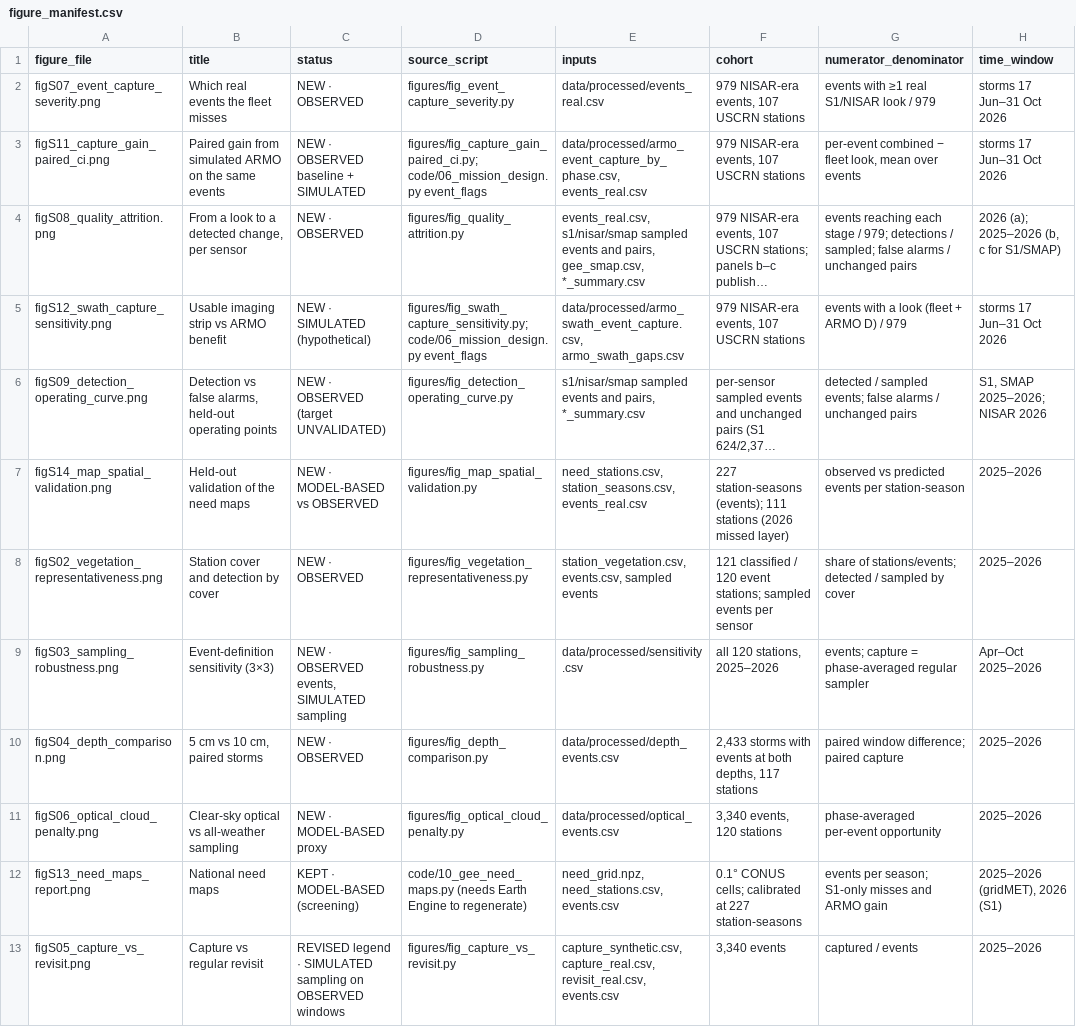
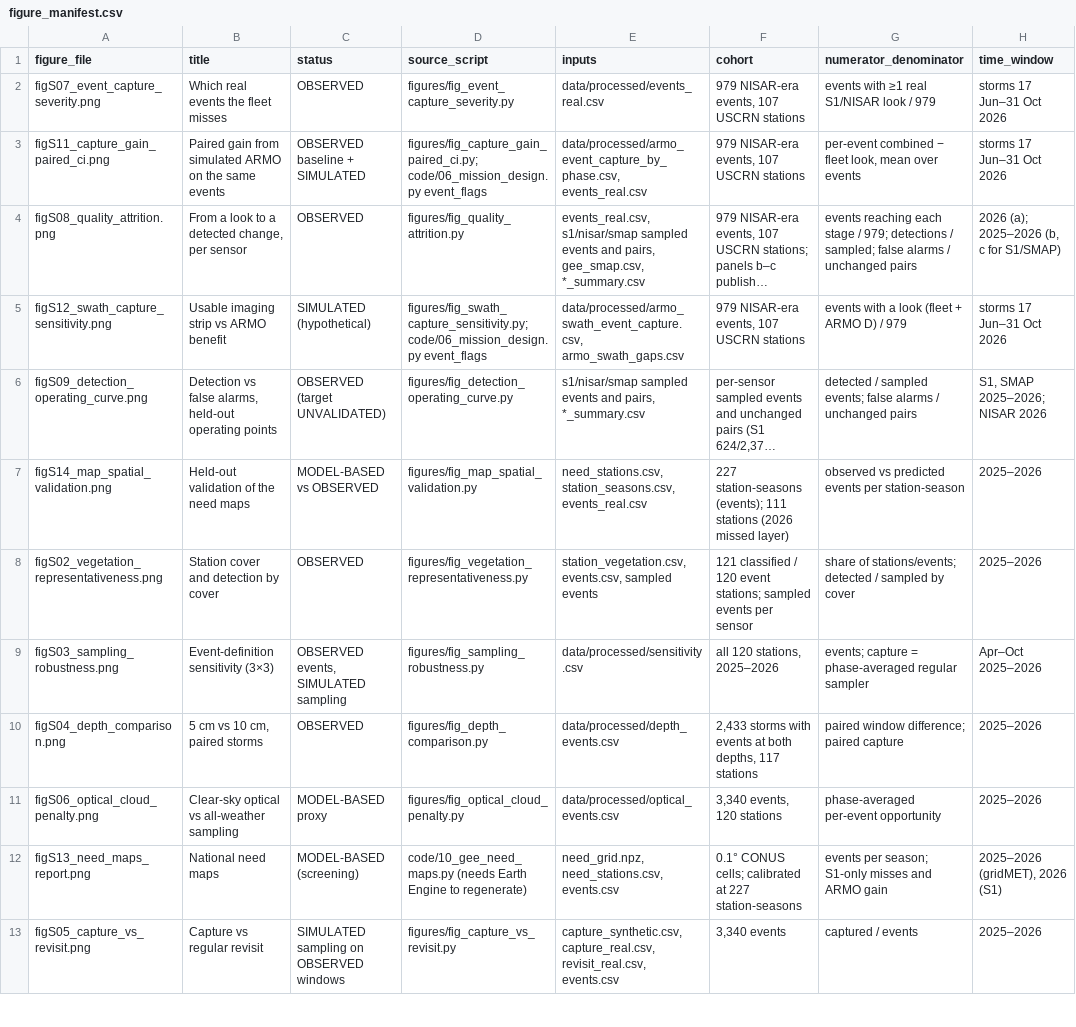
Before and after one commit to zheniannn/ARMO, a CSV file: figures/figure_manifest.csv, drawn as a sheet; only a part is shown; long unchanged cells end in …; the diff covers the shown part only; the diff names each change by its address in the sheet, - before the commit and + after, or states it on an @@ line.

Commit message:
Describe the current version only
- Replace the figure audit log with docs/METHOD_NOTES.md: results and
  limitations per supplementary figure, without revision history.
- Drop NEW/KEPT/REVISED labels from the figure manifest, audit codes from
  figure docstrings, and dated "added"/"retired" notes from the code.
- Refer to the US$149.8M figure as the bottom-up estimate; drop the draft
  column from the EVO-1 allocation table.
- Remove references to local, unpublished folders.

```diff
--- a/figures/figure_manifest.csv
+++ b/figures/figure_manifest.csv
-C2 (status): NEW · OBSERVED
+C2 (status): OBSERVED
-C3 (status): NEW · OBSERVED baseline + SIMULATED
+C3 (status): OBSERVED baseline + SIMULATED
-C4 (status): NEW · OBSERVED
+C4 (status): OBSERVED
-C5 (status): NEW · SIMULATED (hypothetical)
+C5 (status): SIMULATED (hypothetical)
-C6 (status): NEW · OBSERVED (target UNVALIDATED)
+C6 (status): OBSERVED (target UNVALIDATED)
-C7 (status): NEW · MODEL-BASED vs OBSERVED
+C7 (status): MODEL-BASED vs OBSERVED
-C8 (status): NEW · OBSERVED
+C8 (status): OBSERVED
-C9 (status): NEW · OBSERVED events, SIMULATED sampling
+C9 (status): OBSERVED events, SIMULATED sampling
-C10 (status): NEW · OBSERVED
+C10 (status): OBSERVED
-C11 (status): NEW · MODEL-BASED proxy
+C11 (status): MODEL-BASED proxy
-C12 (status): KEPT · MODEL-BASED (screening)
+C12 (status): MODEL-BASED (screening)
-C13 (status): REVISED legend · SIMULATED sampling…
+C13 (status): SIMULATED sampling…
```
Also changed, not shown: 11 edited cells elsewhere in this file, docs/EVO1_budget_illustrative.csv, figures/generated/fig_need_maps_audit.csv, 25 other files.
